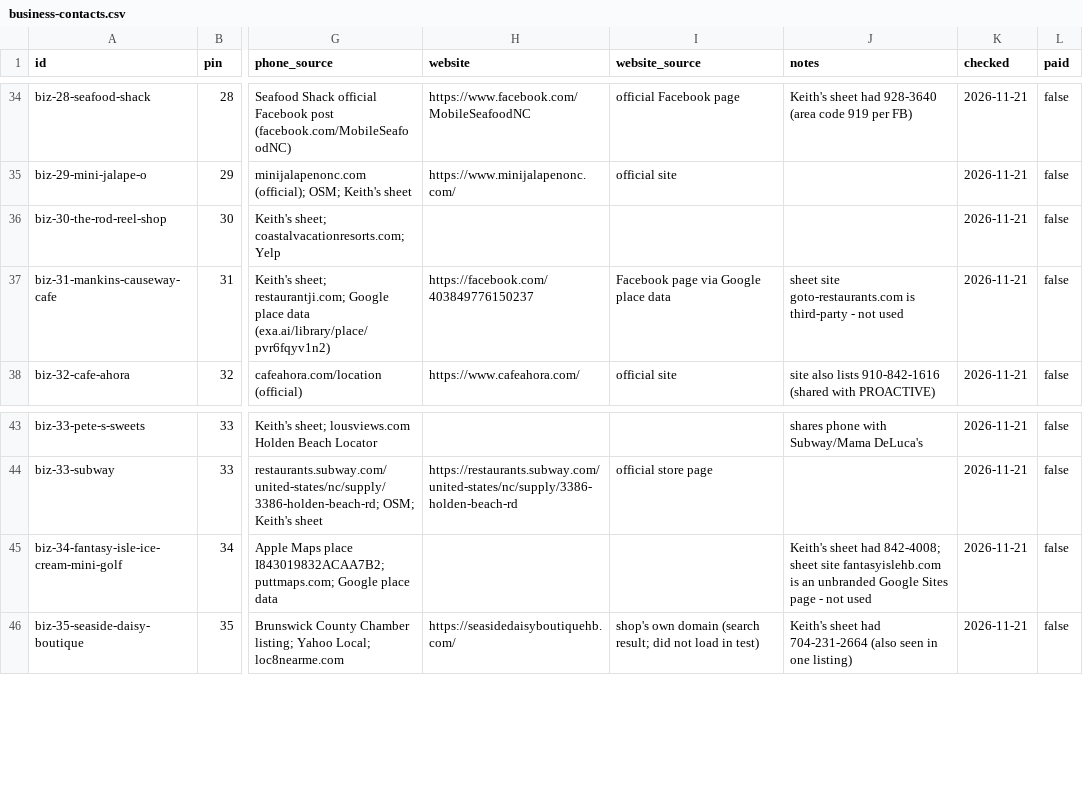
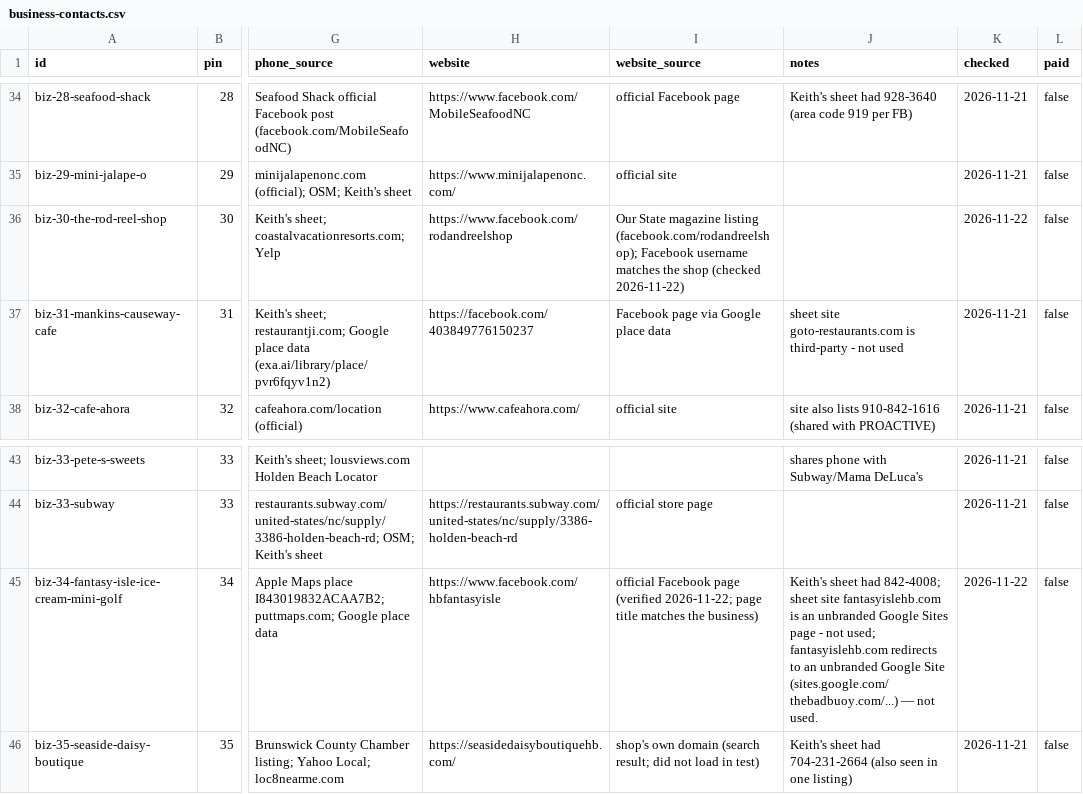
Before and after one commit to tourholdenbeach-creator/hb-map-8d5cf59c, a CSV file: sources/business-contacts.csv, drawn as a sheet; only a part is shown, gaps mark what is left out; the diff names each change by its address in the sheet, - before the commit and + after, or states it on an @@ line.

```diff
--- a/sources/business-contacts.csv
+++ b/sources/business-contacts.csv
-H36 (website): (empty)
+H36 (website): https://www.facebook.com/rodandreelshop
-I36 (website_source): (empty)
+I36 (website_source): Our State magazine listing (facebook.com/rodandreelshop); Facebook username matches the shop (checked 2026-11-22)
-K36 (checked): 2026-11-21
+K36 (checked): 2026-11-22
-H45 (website): (empty)
+H45 (website): https://www.facebook.com/hbfantasyisle
-I45 (website_source): (empty)
+I45 (website_source): official Facebook page (verified 2026-11-22; page title matches the business)
-J45 (notes): …- not used
+J45 (notes): …- not used; fantasyislehb.com redirects to an unbranded Google Site (sites.google.com/thebadbuoy.com/...) — not used.
-K45 (checked): 2026-11-21
+K45 (checked): 2026-11-22
```
Also changed, not shown: 10 other files.
